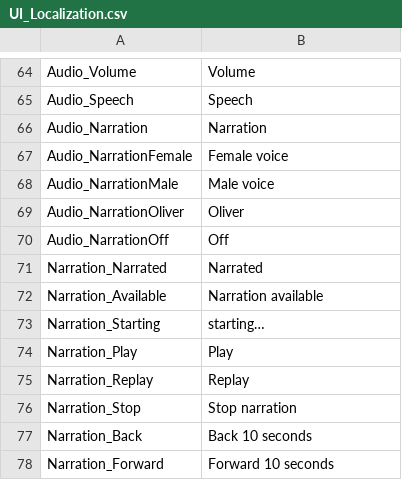
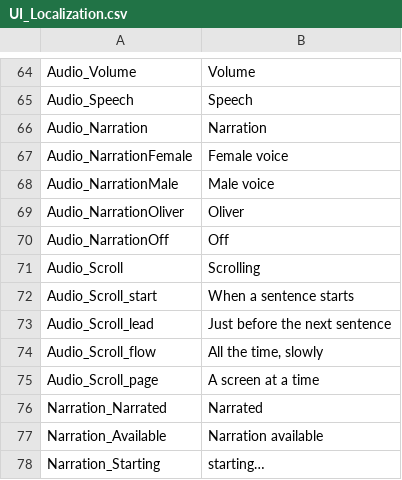
Before and after one commit to vdepagter/myfathersworkapp, a CSV file: MyFathersWorkApp/MyFathersWorkApp/wwwroot/localization/UI_Localization.csv, drawn as a sheet; only a part is shown, gaps mark what is left out; the shorter side is filled out with more unchanged rows.

```diff
--- a/MyFathersWorkApp/MyFathersWorkApp/wwwroot/localization/UI_Localization.csv
+++ b/MyFathersWorkApp/MyFathersWorkApp/wwwroot/localization/UI_Localization.csv
@@ -70,2 +70,7 @@ Audio_NarrationOliver;Oliver
 Audio_NarrationOff;Off
+Audio_Scroll;Scrolling
+Audio_Scroll_start;When a sentence starts
+Audio_Scroll_lead;Just before the next sentence
+Audio_Scroll_flow;All the time, slowly
+Audio_Scroll_page;A screen at a time
 Narration_Narrated;Narrated
```
Also changed, not shown: 5 other files.
